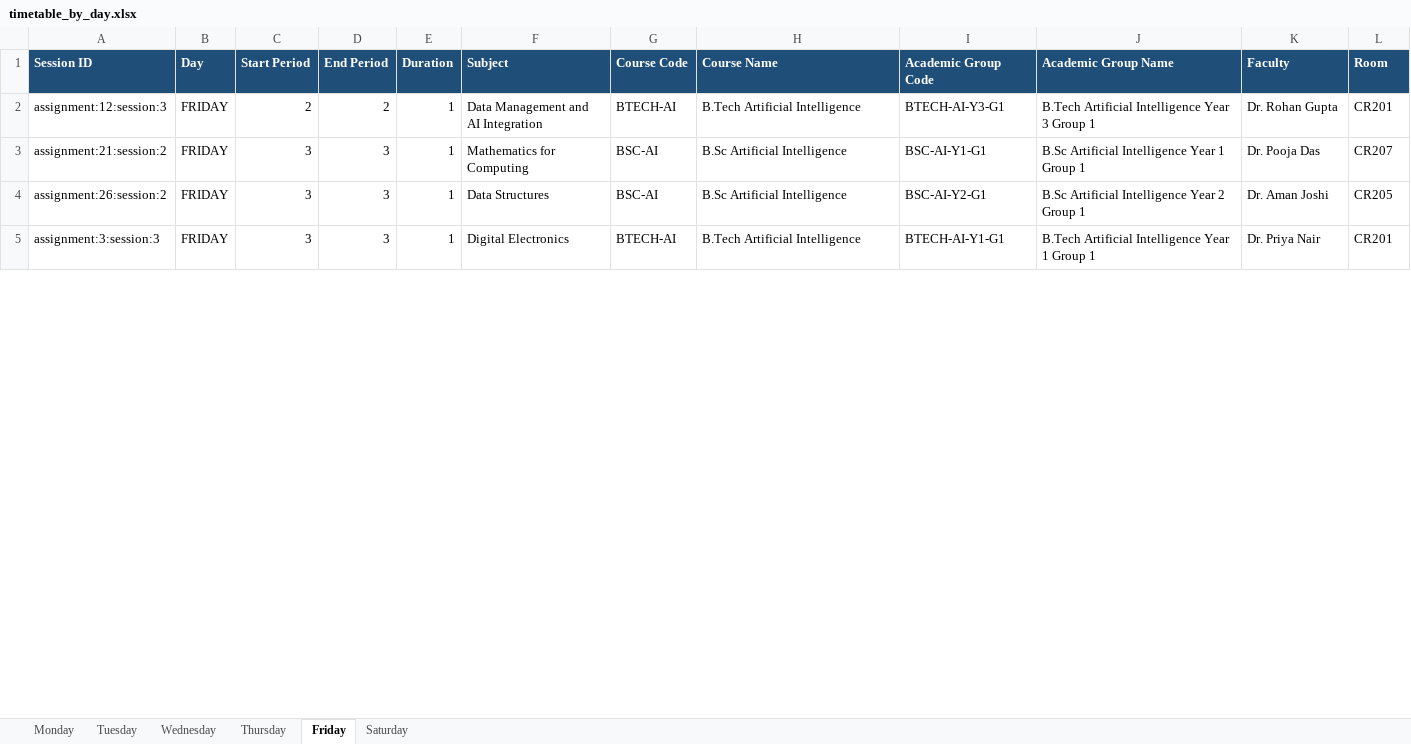
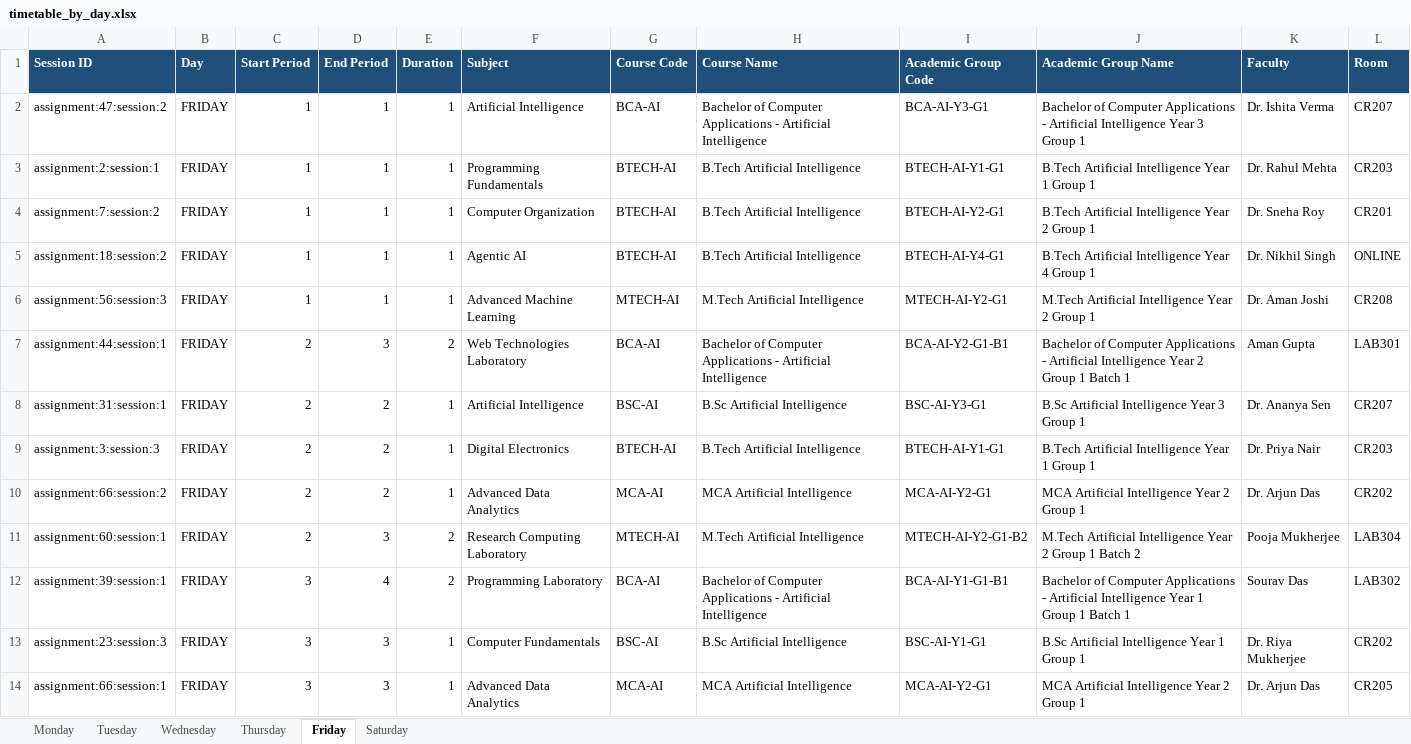
Before and after one commit to abhirupnandy/open-timetable-generator, an Excel workbook: output/timetable_by_day.xlsx, sheet Friday, drawn as a sheet; only a part is shown; values as stored, in another font and other column widths than the file's, no borders; removed rows and columns are numbered as before the commit, all else as after; the diff covers the shown part only; the diff names each change by its address in the sheet, - before the commit and + after, or states it on an @@ line.

```diff
--- a/output/timetable_by_day.xlsx (sheet Friday)
+++ b/output/timetable_by_day.xlsx (sheet Friday)
+row 2: assignment:47:session:2 | FRIDAY | 1 | 1 | 1 | Artificial Intelligence | BCA-AI | Bachelor of Computer Applications - Artificial Intelligence | BCA-AI-Y3-G1 | Bachelor of Computer Applications - Artificial Intelligence Year 3 Group 1 | Dr. Ishita Verma | CR207
+row 3: assignment:2:session:1 | FRIDAY | 1 | 1 | 1 | Programming Fundamentals | BTECH-AI | B.Tech Artificial Intelligence | BTECH-AI-Y1-G1 | B.Tech Artificial Intelligence Year 1 Group 1 | Dr. Rahul Mehta | CR203
-A4 (Session ID): assignment:12:session:3
+A4 (Session ID): assignment:7:session:2
-C4 (Start Period): 2
+C4 (Start Period): 1
-D4 (End Period): 2
+D4 (End Period): 1
-F4 (Subject): Data Management and AI Integration
+F4 (Subject): Computer Organization
-I4 (Academic Group Code): BTECH-AI-Y3-G1
+I4 (Academic Group Code): BTECH-AI-Y2-G1
-J4 (Academic Group Name): B.Tech Artificial Intelligence Year 3 Group 1
+J4 (Academic Group Name): B.Tech Artificial Intelligence Year 2 Group 1
-K4 (Faculty): Dr. Rohan Gupta
+K4 (Faculty): Dr. Sneha Roy
+row 5: assignment:18:session:2 | FRIDAY | 1 | 1 | 1 | Agentic AI | BTECH-AI | B.Tech Artificial Intelligence | BTECH-AI-Y4-G1 | B.Tech Artificial Intelligence Year 4 Group 1 | Dr. Nikhil Singh | ONLINE
+row 6: assignment:56:session:3 | FRIDAY | 1 | 1 | 1 | Advanced Machine Learning | MTECH-AI | M.Tech Artificial Intelligence | MTECH-AI-Y2-G1 | M.Tech Artificial Intelligence Year 2 Group 1 | Dr. Aman Joshi | CR208
+row 7: assignment:44:session:1 | FRIDAY | 2 | 3 | 2 | Web Technologies Laboratory | BCA-AI | Bachelor of Computer Applications - Artificial Intelligence | BCA-AI-Y2-G1-B1 | Bachelor of Computer Applications - Artificial Intelligence Year 2 Group 1 Batch 1 | Aman Gupta | LAB301
-A8 (Session ID): assignment:21:session:2
+A8 (Session ID): assignment:31:session:1
-C8 (Start Period): 3
+C8 (Start Period): 2
-D8 (End Period): 3
+D8 (End Period): 2
-F8 (Subject): Mathematics for Computing
+F8 (Subject): Artificial Intelligence
-I8 (Academic Group Code): BSC-AI-Y1-G1
+I8 (Academic Group Code): BSC-AI-Y3-G1
-J8 (Academic Group Name): B.Sc Artificial Intelligence Year 1 Group 1
+J8 (Academic Group Name): B.Sc Artificial Intelligence Year 3 Group 1
-K8 (Faculty): Dr. Pooja Das
+K8 (Faculty): Dr. Ananya Sen
-row 4: assignment:26:session:2 | FRIDAY | 3 | 3 | 1 | Data Structures | BSC-AI | B.Sc Artificial Intelligence | BSC-AI-Y2-G1 | B.Sc Artificial Intelligence Year 2 Group 1 | Dr. Aman Joshi | CR205
-C9 (Start Period): 3
+C9 (Start Period): 2
-D9 (End Period): 3
+D9 (End Period): 2
-L9 (Room): CR201
+L9 (Room): CR203
+row 10: assignment:66:session:2 | FRIDAY | 2 | 2 | 1 | Advanced Data Analytics | MCA-AI | MCA Artificial Intelligence | MCA-AI-Y2-G1 | MCA Artificial Intelligence Year 2 Group 1 | Dr. Arjun Das | CR202
+row 11: assignment:60:session:1 | FRIDAY | 2 | 3 | 2 | Research Computing Laboratory | MTECH-AI | M.Tech Artificial Intelligence | MTECH-AI-Y2-G1-B2 | M.Tech Artificial Intelligence Year 2 Group 1 Batch 2 | Pooja Mukherjee | LAB304
+row 12: assignment:39:session:1 | FRIDAY | 3 | 4 | 2 | Programming Laboratory | BCA-AI | Bachelor of Computer Applications - Artificial Intelligence | BCA-AI-Y1-G1-B1 | Bachelor of Computer Applications - Artificial Intelligence Year 1 Group 1 Batch 1 | Sourav Das | LAB302
+row 13: assignment:23:session:3 | FRIDAY | 3 | 3 | 1 | Computer Fundamentals | BSC-AI | B.Sc Artificial Intelligence | BSC-AI-Y1-G1 | B.Sc Artificial Intelligence Year 1 Group 1 | Dr. Riya Mukherjee | CR202
+row 14: assignment:66:session:1 | FRIDAY | 3 | 3 | 1 | Advanced Data Analytics | MCA-AI | MCA Artificial Intelligence | MCA-AI-Y2-G1 | MCA Artificial Intelligence Year 2 Group 1 | Dr. Arjun Das | CR205
```
Also changed, not shown: 11 added rows, 13 removed rows and 67 edited cells elsewhere in this sheet, sheet Tuesday, sheet Thursday, sheet Monday, sheet Wednesday, output/timetable_by_faculty.xlsx, output/timetable_master.xlsx, 42 other files.
